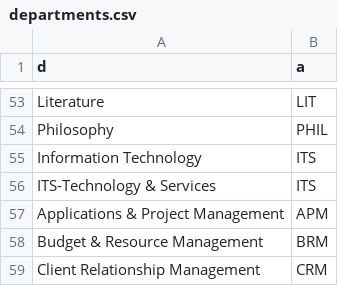
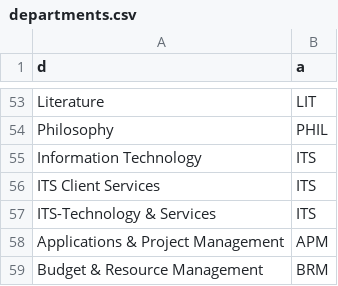
Before and after one commit to ucscitsdepot/depot-server, a CSV file: departments.csv, drawn as a sheet; only a part is shown, gaps mark what is left out; the shorter side is filled out with more unchanged rows; the diff names each change by its address in the sheet, - before the commit and + after, or states it on an @@ line.

```diff
--- a/departments.csv
+++ b/departments.csv
+row 56: ITS Client Services | ITS
```
Also changed, not shown: 3 other files.
